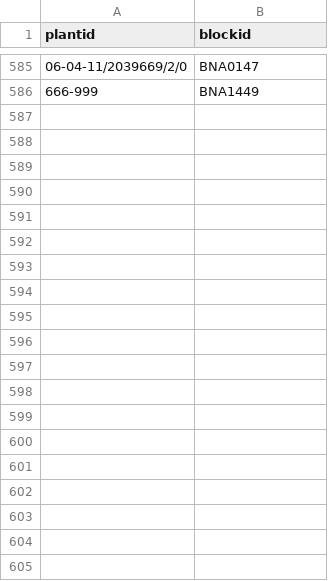
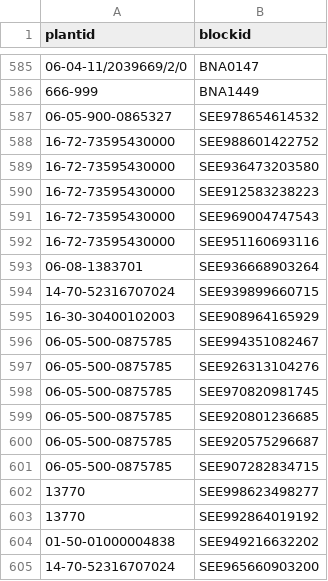
Before and after one commit to sidietz/plantwatch-data, a CSV file: basic/block_plant_mapper.csv, drawn as a sheet; only a part is shown, gaps mark what is left out; the diff covers the shown part only; the diff names each change by its address in the sheet, - before the commit and + after, or states it on an @@ line.

Commit message:
fix plant block mapping

```diff
--- a/basic/block_plant_mapper.csv
+++ b/basic/block_plant_mapper.csv
+row 587: 06-05-900-0865327 | SEE978654614532
+row 588: 16-72-73595430000 | SEE988601422752
+row 589: 16-72-73595430000 | SEE936473203580
+row 590: 16-72-73595430000 | SEE912583238223
+row 591: 16-72-73595430000 | SEE969004747543
+row 592: 16-72-73595430000 | SEE951160693116
+row 593: 06-08-1383701 | SEE936668903264
+row 594: 14-70-52316707024 | SEE939899660715
+row 595: 16-30-30400102003 | SEE908964165929
+row 596: 06-05-500-0875785 | SEE994351082467
+row 597: 06-05-500-0875785 | SEE926313104276
+row 598: 06-05-500-0875785 | SEE970820981745
+row 599: 06-05-500-0875785 | SEE920801236685
+row 600: 06-05-500-0875785 | SEE920575296687
+row 601: 06-05-500-0875785 | SEE907282834715
+row 602: 13770 | SEE998623498277
+row 603: 13770 | SEE992864019192
+row 604: 01-50-01000004838 | SEE949216632202
+row 605: 14-70-52316707024 | SEE965660903200
```
Also changed, not shown: 23 added rows elsewhere in this file, basic/plant_sse_mapper.csv.
